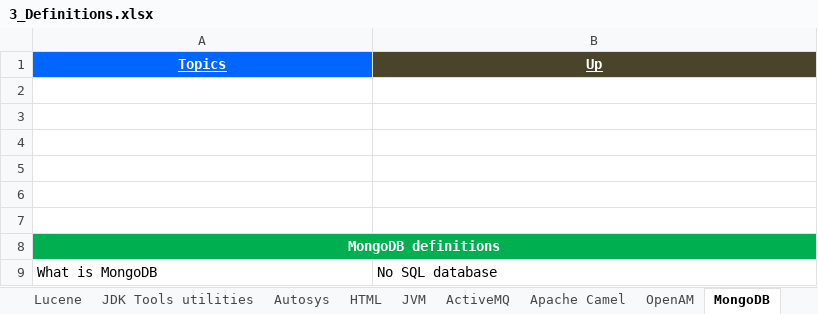
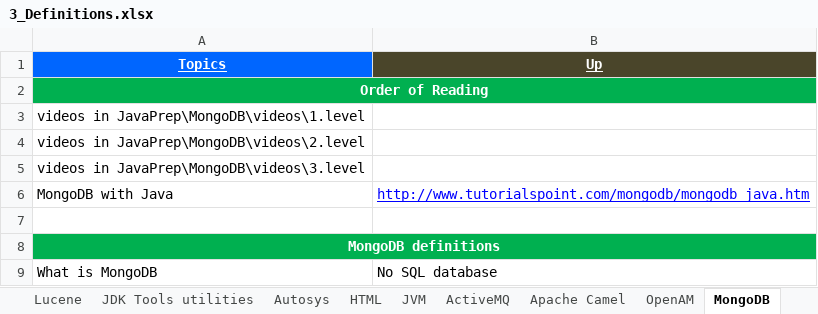
Before and after one commit to GDivya111/images, an Excel workbook: Definitions/3_Definitions.xlsx, sheet MongoDB, drawn as a sheet; only a part is shown; values as stored, in another font and other column widths than the file's, no borders; the diff names each change by its address in the sheet, - before the commit and + after, or states it on an @@ line.

```diff
--- a/Definitions/3_Definitions.xlsx (sheet MongoDB)
+++ b/Definitions/3_Definitions.xlsx (sheet MongoDB)
-A2 (Topics): (empty)
+A2 (Topics): Order of Reading
-A2:B2 fill: none
+A2:B2 fill: #00B050
+A2:B2 merged
-A3 (Topics): (empty)
+A3 (Topics): videos in JavaPrep\MongoDB\videos\1.level
-A4 (Topics): (empty)
+A4 (Topics): videos in JavaPrep\MongoDB\videos\2.level
-A5 (Topics): (empty)
+A5 (Topics): videos in JavaPrep\MongoDB\videos\3.level
-row 6: (empty)
+row 6: MongoDB with Java | http://www.tutorialspoint.com/mongodb/mongodb_java.htm
```
Also changed, not shown: sheet Topics, other sheet tabs, 1 other file.
